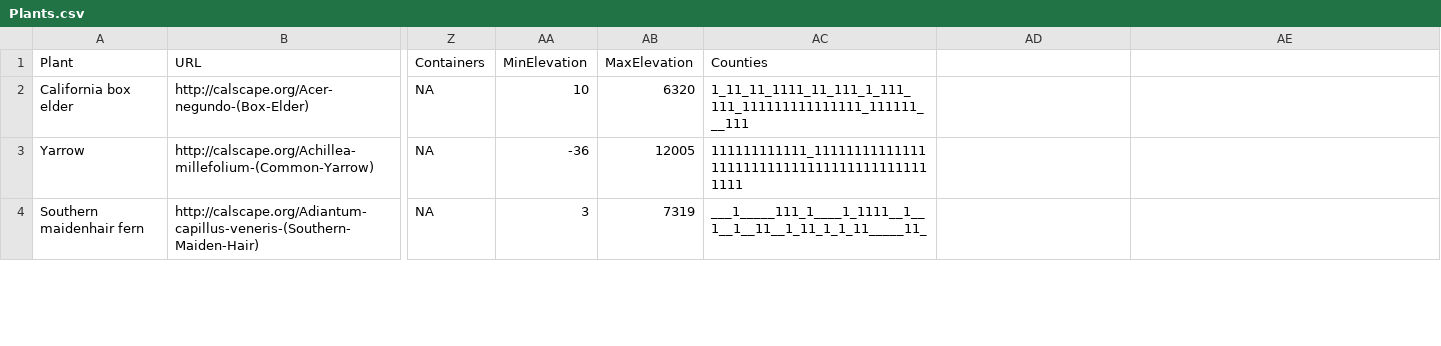
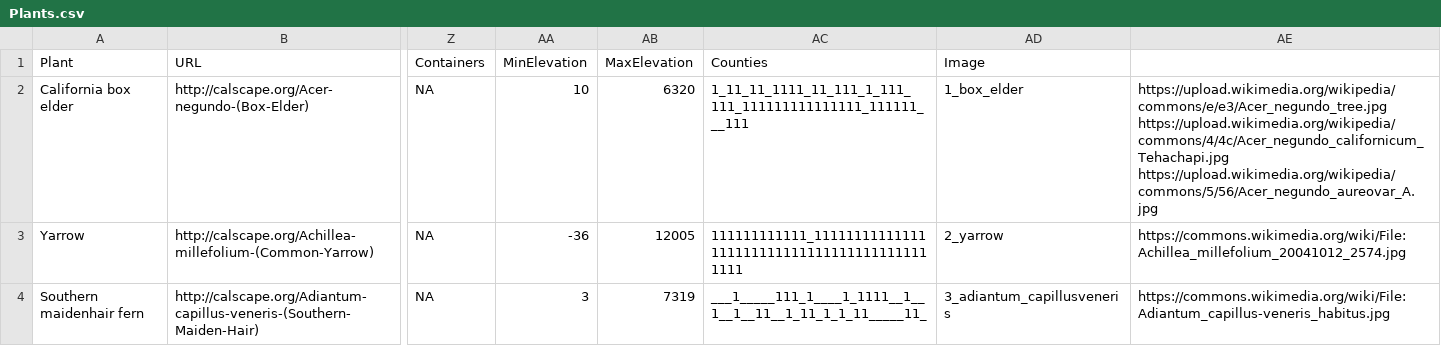
Before and after one commit to mikescha/PlantDB, a CSV file: PlantDB/PlantDB/Plants.csv, drawn as a sheet; only a part is shown, gaps mark what is left out; ↵ is a line break in a cell; the diff covers the shown part only; the diff names each change by its address in the sheet, - before the commit and + after, or states it on an @@ line.

Commit message:
Loading an image in the plant detail view. Changed how existing icon loading code works to be consistent with how plant pics will work.

```diff
--- a/PlantDB/PlantDB/Plants.csv
+++ b/PlantDB/PlantDB/Plants.csv
-AD1: (empty)
+AD1: Image
-AD2 (Image): (empty)
+AD2 (Image): 1_box_elder
-AE2: (empty)
+AE2: https://upload.wikimedia.org/wikipedia/commons/e/e3/Acer_negundo_tree.jpg ↵ https://upload.wikimedia.org/wikipedia/commons/4/4c/Acer_negundo_californicum_Tehachapi.jpg ↵ https://upload.wikimedia.org/wikipedia/commons/5/56/Acer_negundo_aureovar_A.jpg
-AD3 (Image): (empty)
+AD3 (Image): 2_yarrow
-AE3: (empty)
+AE3: https://commons.wikimedia.org/wiki/File:Achillea_millefolium_20041012_2574.jpg
-AD4 (Image): (empty)
+AD4 (Image): 3_adiantum_capillusveneris
-AE4: (empty)
+AE4: https://commons.wikimedia.org/wiki/File:Adiantum_capillus-veneris_habitus.jpg
```
Also changed, not shown: 6 edited cells elsewhere in this file, 24 other files.
